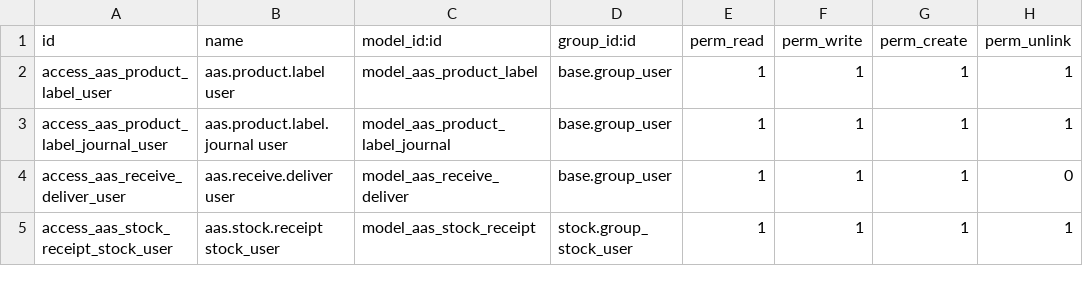
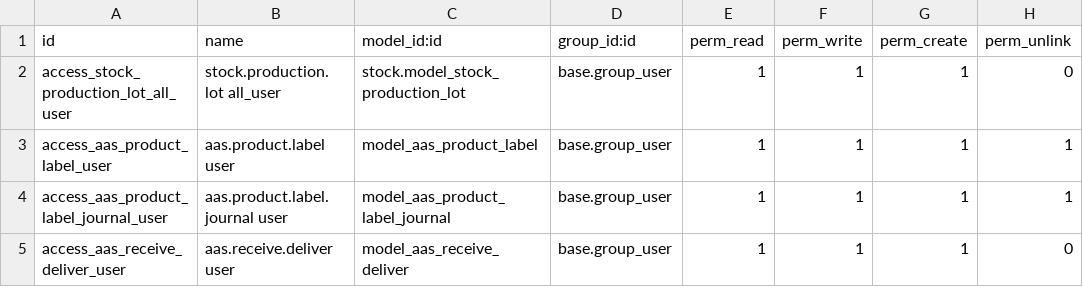
Before and after one commit to westlyou/aasnd, a CSV file: aaschina/aas_wms/security/ir.model.access.csv, drawn as a sheet; only a part is shown; the shorter side is filled out with more unchanged rows; the diff names each change by its address in the sheet, - before the commit and + after, or states it on an @@ line.

Commit message:
Add lot auth

```diff
--- a/aaschina/aas_wms/security/ir.model.access.csv
+++ b/aaschina/aas_wms/security/ir.model.access.csv
+row 2: access_stock_production_lot_all_user | stock.production.lot all_user | stock.model_stock_production_lot | base.group_user | 1 | 1 | 1 | 0
```
